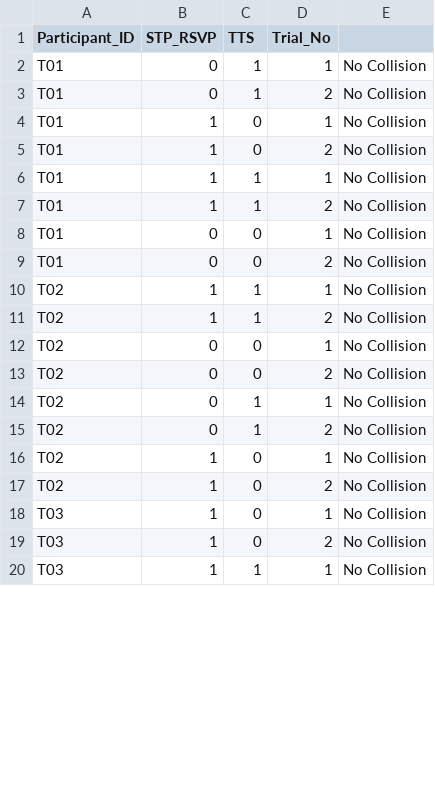
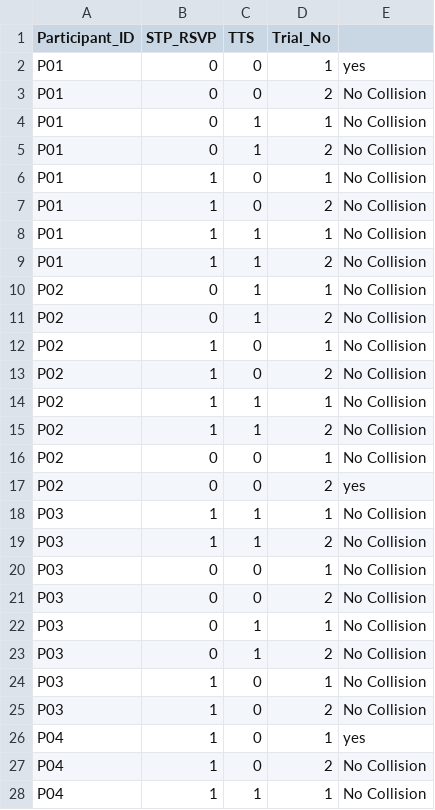
Before and after one commit to shh1v/NDRRI-Data-Analysis, a CSV file: Data/CollisionData.csv, drawn as a sheet; only a part is shown; the diff covers the shown part only.

```diff
--- a/Data/CollisionData.csv
+++ b/Data/CollisionData.csv
@@ -1,20 +1,28 @@
 Participant_ID,STP_RSVP,TTS,Trial_No,
-T01,0,1,1, No Collision
-T01,0,1,2, No Collision
-T01,1,0,1, No Collision
-T01,1,0,2, No Collision
-T01,1,1,1, No Collision
-T01,1,1,2, No Collision
-T01,0,0,1, No Collision
-T01,0,0,2, No Collision
-T02,1,1,1, No Collision
-T02,1,1,2, No Collision
-T02,0,0,1, No Collision
-T02,0,0,2, No Collision
-T02,0,1,1, No Collision
-T02,0,1,2, No Collision
-T02,1,0,1, No Collision
-T02,1,0,2, No Collision
-T03,1,0,1, No Collision
-T03,1,0,2, No Collision
-T03,1,1,1, No Collision
+P01,0,0,1, yes
+P01,0,0,2, No Collision
+P01,0,1,1, No Collision
+P01,0,1,2, No Collision
+P01,1,0,1, No Collision
+P01,1,0,2, No Collision
+P01,1,1,1, No Collision
+P01,1,1,2, No Collision
+P02, 0, 1, 1, No Collision
+P02, 0, 1, 2, No Collision
+P02, 1, 0, 1, No Collision
+P02, 1, 0, 2, No Collision
+P02, 1, 1, 1, No Collision
+P02, 1, 1, 2, No Collision
+P02, 0, 0, 1, No Collision
+P02, 0, 0, 2, yes
+P03, 1, 1, 1, No Collision
+P03, 1, 1, 2, No Collision
+P03, 0, 0, 1, No Collision
+P03, 0, 0, 2, No Collision
+P03, 0, 1, 1, No Collision
+P03, 0, 1, 2, No Collision
+P03, 1, 0, 1, No Collision
+P03, 1, 0, 2, No Collision
+P04, 1, 0, 1, yes
+P04, 1, 0, 2, No Collision
+P04, 1, 1, 1, No Collision
```
Also changed, not shown: 2 added rows, 2 removed rows and 23 edited cells elsewhere in this file, Data/ReactionTimes.csv, Data/Scenario.csv, 17 other files.
